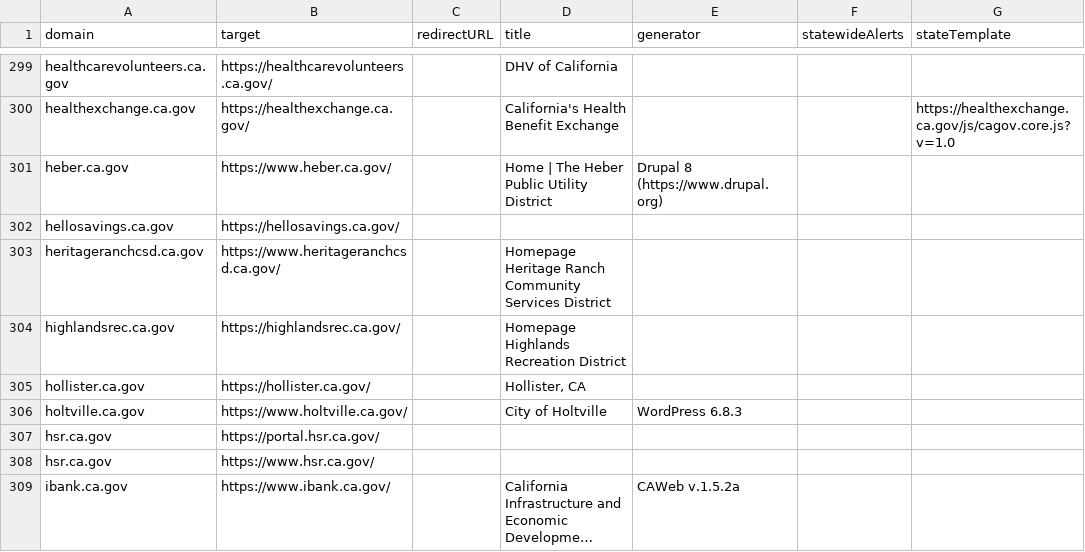
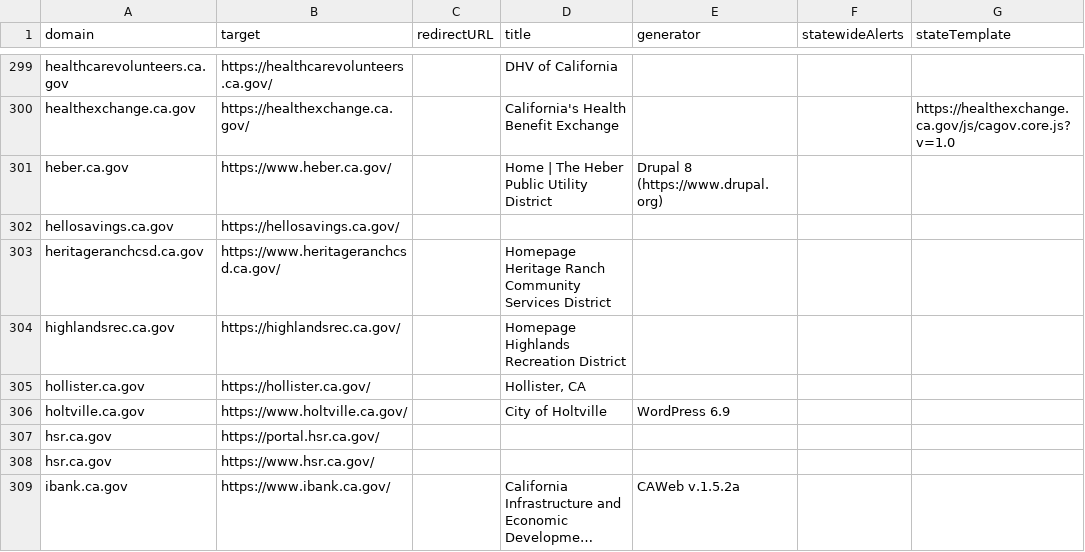
Before and after one commit to carterm/scan-url, a CSV file: publish/scan-results.csv, drawn as a sheet; only a part is shown, gaps mark what is left out; long unchanged cells end in …; the diff covers the shown part only; the diff names each change by its address in the sheet, - before the commit and + after, or states it on an @@ line.

```diff
--- a/publish/scan-results.csv
+++ b/publish/scan-results.csv
-E306 (generator): WordPress 6.8.3
+E306 (generator): WordPress 6.9
```
Also changed, not shown: 2 added rows, 1 removed row and 69 edited cells elsewhere in this file.
